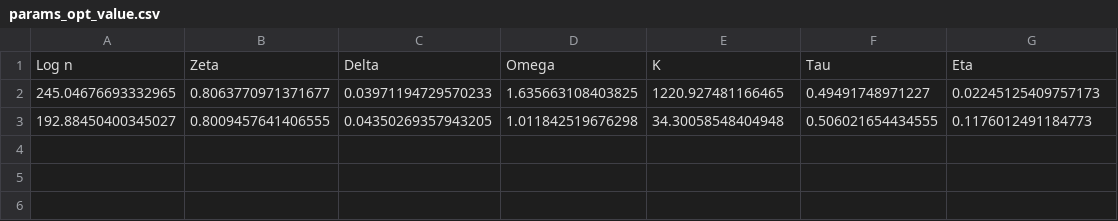
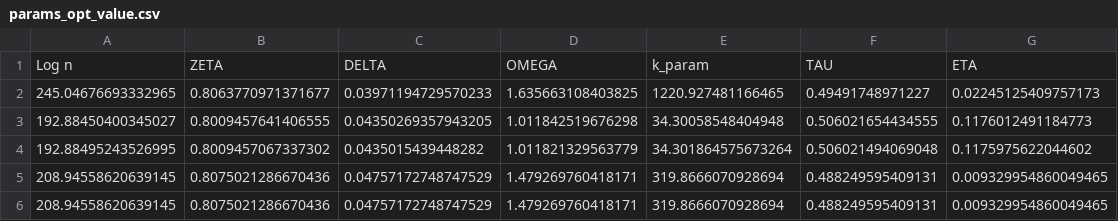
Before and after one commit to ITALIAELESTA/Thesis, a CSV file: Explicit counterexample size/params_opt_value.csv, drawn as a sheet; removed rows and columns are numbered as before the commit, all else as after; the diff names each change by its address in the sheet, - before the commit and + after, or states it on an @@ line.

```diff
--- a/Explicit counterexample size/params_opt_value.csv
+++ b/Explicit counterexample size/params_opt_value.csv
-row 1: Log n | Zeta | Delta | Omega | K | Tau | Eta
+row 1: Log n | ZETA | DELTA | OMEGA | k_param | TAU | ETA
+row 4: 192.88495243526995 | 0.8009457067337302 | 0.0435015439448282 | 1.011821329563779 | 34.301864575673264 | 0.506021494069048 | 0.1175975622044602
+row 5: 208.94558620639145 | 0.8075021286670436 | 0.04757172748747529 | 1.479269760418171 | 319.8666070928694 | 0.488249595409131 | 0.009329954860049465
+row 6: 208.94558620639145 | 0.8075021286670436 | 0.04757172748747529 | 1.479269760418171 | 319.8666070928694 | 0.488249595409131 | 0.009329954860049465
```
Also changed, not shown: 6 other files.
